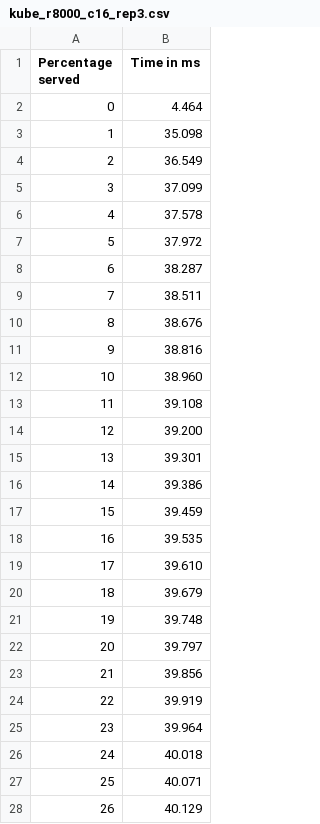
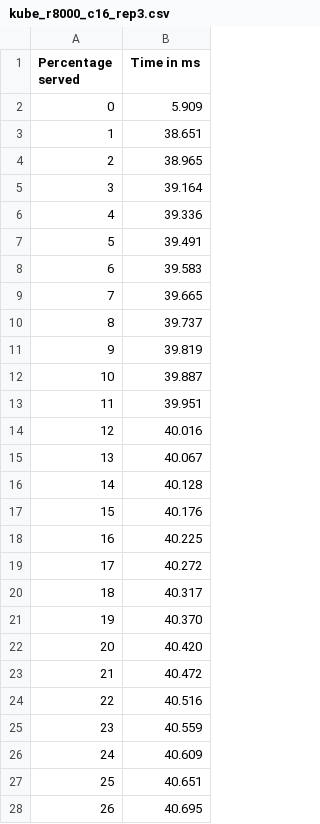
Before and after one commit to caiopo/raft, a CSV file: tests_ab/kube/kube_r8000_c16_rep3.csv, drawn as a sheet; only a part is shown; the diff covers the shown part only.

```diff
--- a/tests_ab/kube/kube_r8000_c16_rep3.csv
+++ b/tests_ab/kube/kube_r8000_c16_rep3.csv
@@ -1,28 +1,28 @@
 Percentage served,Time in ms
-0,4.464
-1,35.098
-2,36.549
-3,37.099
-4,37.578
-5,37.972
-6,38.287
-7,38.511
-8,38.676
-9,38.816
-10,38.960
-11,39.108
-12,39.200
-13,39.301
-14,39.386
-15,39.459
-16,39.535
-17,39.610
-18,39.679
-19,39.748
-20,39.797
-21,39.856
-22,39.919
-23,39.964
-24,40.018
-25,40.071
-26,40.129
+0,5.909
+1,38.651
+2,38.965
+3,39.164
+4,39.336
+5,39.491
+6,39.583
+7,39.665
+8,39.737
+9,39.819
+10,39.887
+11,39.951
+12,40.016
+13,40.067
+14,40.128
+15,40.176
+16,40.225
+17,40.272
+18,40.317
+19,40.370
+20,40.420
+21,40.472
+22,40.516
+23,40.559
+24,40.609
+25,40.651
+26,40.695
```
Also changed, not shown: 73 edited cells elsewhere in this file.
